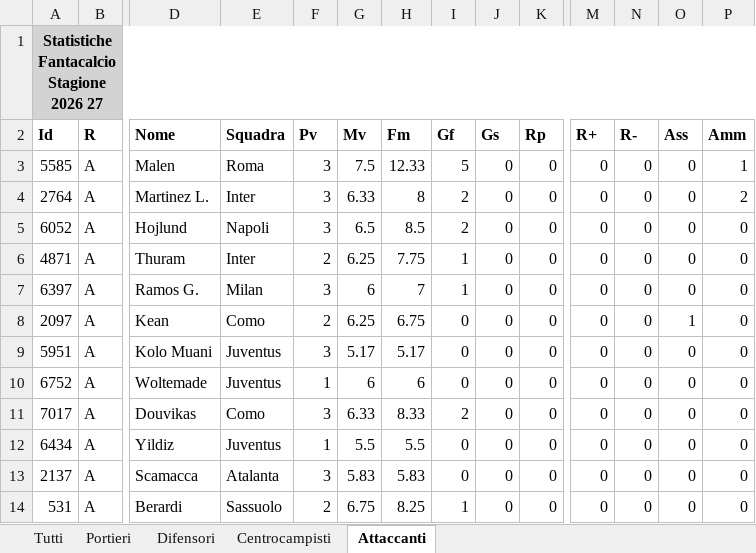
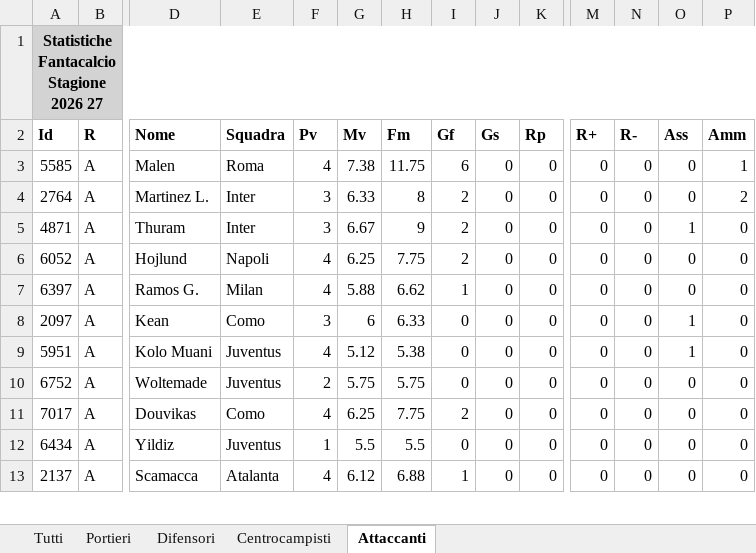
Before and after one commit to omarbattan/project-nova-legal, an Excel workbook: fanta-asta/Statistiche_Fantacalcio_Stagione_2026_27.xlsx, sheet Attaccanti, drawn as a sheet; only a part is shown, gaps mark what is left out; values as stored, in another font and other column widths than the file's, no borders; removed rows and columns are numbered as before the commit, all else as after; rows hold the shown columns only; the diff covers the shown part only; the diff names each change by its address in the sheet, - before the commit and + after, or states it on an @@ line.

```diff
--- a/fanta-asta/Statistiche_Fantacalcio_Stagione_2026_27.xlsx (sheet Attaccanti)
+++ b/fanta-asta/Statistiche_Fantacalcio_Stagione_2026_27.xlsx (sheet Attaccanti)
-F3 (Pv): 3
+F3 (Pv): 4
-G3 (Mv): 7.5
+G3 (Mv): 7.38
-H3 (Fm): 12.33
+H3 (Fm): 11.75
-I3 (Gf): 5
+I3 (Gf): 6
+row 5: 4871 | A | Thuram | Inter | 3 | 6.67 | 9 | 2 | 0 | 0 | 0 | 0 | 1 | 0
-F6 (Pv): 3
+F6 (Pv): 4
-G6 (Mv): 6.5
+G6 (Mv): 6.25
-H6 (Fm): 8.5
+H6 (Fm): 7.75
-row 6: 4871 | A | Thuram | Inter | 2 | 6.25 | 7.75 | 1 | 0 | 0 | 0 | 0 | 0 | 0
-F7 (Pv): 3
+F7 (Pv): 4
-G7 (Mv): 6
+G7 (Mv): 5.88
-H7 (Fm): 7
+H7 (Fm): 6.62
-F8 (Pv): 2
+F8 (Pv): 3
-G8 (Mv): 6.25
+G8 (Mv): 6
-H8 (Fm): 6.75
+H8 (Fm): 6.33
-F9 (Pv): 3
+F9 (Pv): 4
-G9 (Mv): 5.17
+G9 (Mv): 5.12
-H9 (Fm): 5.17
+H9 (Fm): 5.38
-O9 (Ass): 0
+O9 (Ass): 1
-F10 (Pv): 1
+F10 (Pv): 2
-G10 (Mv): 6
+G10 (Mv): 5.75
-H10 (Fm): 6
+H10 (Fm): 5.75
-F11 (Pv): 3
+F11 (Pv): 4
-G11 (Mv): 6.33
+G11 (Mv): 6.25
-H11 (Fm): 8.33
+H11 (Fm): 7.75
-F13 (Pv): 3
+F13 (Pv): 4
-G13 (Mv): 5.83
+G13 (Mv): 6.12
-H13 (Fm): 5.83
+H13 (Fm): 6.88
-I13 (Gf): 0
+I13 (Gf): 1
-row 14: 531 | A | Berardi | Sassuolo | 2 | 6.75 | 8.25 | 1 | 0 | 0 | 0 | 0 | 0 | 0
```
Also changed, not shown: 15 added rows, 14 removed rows, 1 moved row and 122 edited cells elsewhere in this sheet, sheet Tutti, sheet Difensori, sheet Centrocampisti, sheet Portieri, 1 other file.
